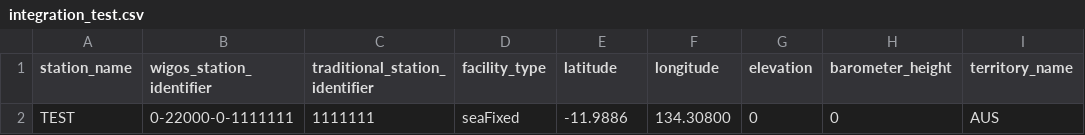
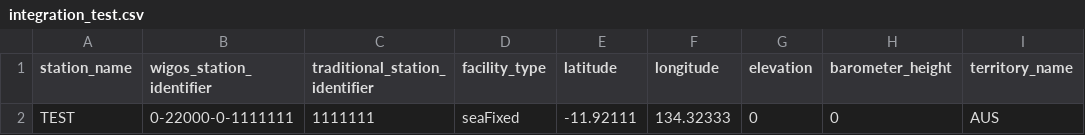
Before and after one commit to aodn/wis2box-aodn, a CSV file: wis2-pipeline/wis2box-data/metadata/station/integration_test.csv, drawn as a sheet; only a part is shown; the diff names each change by its address in the sheet, - before the commit and + after, or states it on an @@ line.

Commit message:
chore: update integration test station coordinates and metadata creation date

```diff
--- a/wis2-pipeline/wis2box-data/metadata/station/integration_test.csv
+++ b/wis2-pipeline/wis2box-data/metadata/station/integration_test.csv
-E2 (latitude): -11.9886
+E2 (latitude): -11.92111
-F2 (longitude): 134.30800
+F2 (longitude): 134.32333
```
Also changed, not shown: 1 other file.
